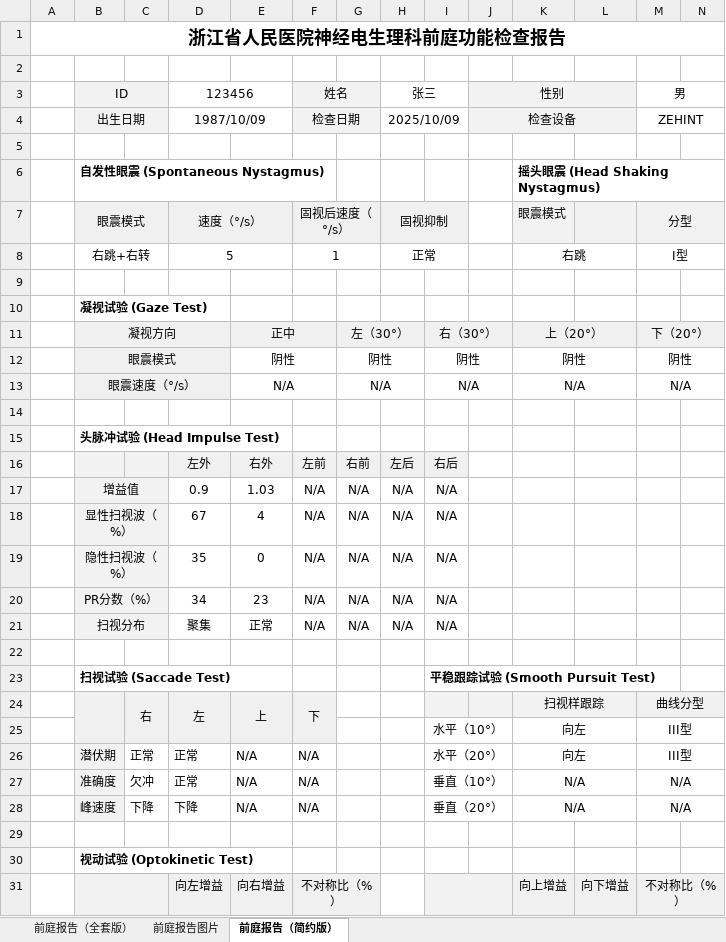
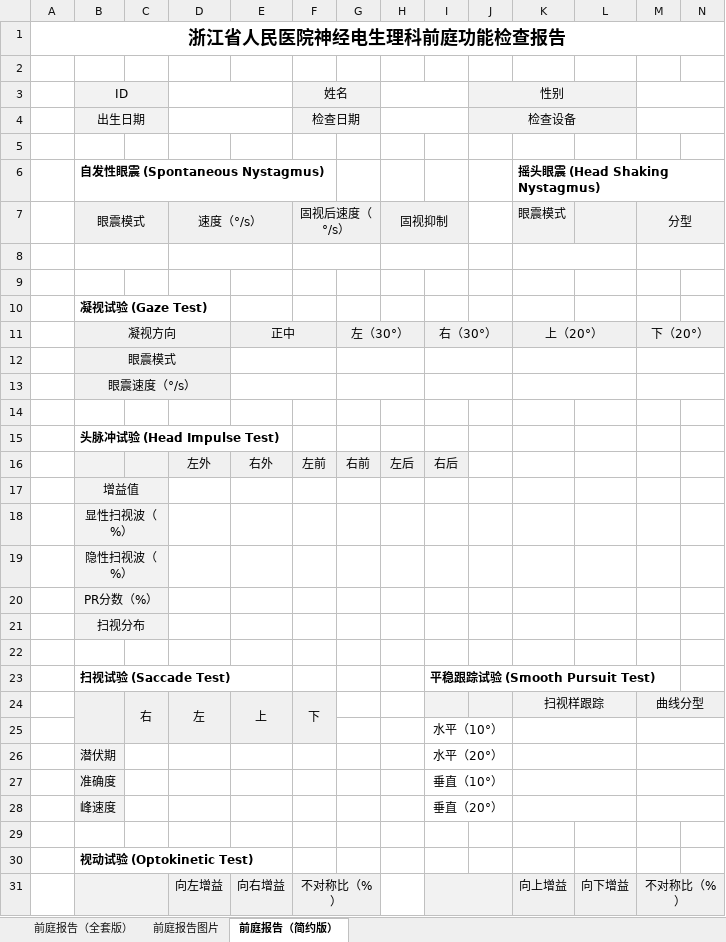
Before and after one commit to PinkR1ver/hospital_report_system, an Excel workbook: vest_database/templates/vestibular_full_template.xlsx, sheet 前庭报告（简约版）, drawn as a sheet; only a part is shown; values as stored, in another font and other column widths than the file's, no borders; removed rows and columns are numbered as before the commit, all else as after; the diff covers the shown part only; the diff names each change by its address in the sheet, - before the commit and + after, or states it on an @@ line.

```diff
--- a/vest_database/templates/vestibular_full_template.xlsx (sheet 前庭报告（简约版）)
+++ b/vest_database/templates/vestibular_full_template.xlsx (sheet 前庭报告（简约版）)
-D3: 123456
+D3: (empty)
-H3: 张三
+H3: (empty)
-M3: 男
+M3: (empty)
-D4: 1987/10/09
+D4: (empty)
-H4: 2025/10/09
+H4: (empty)
-M4: ZEHINT
+M4: (empty)
-row 8:  | 右跳+右转 |  | 5 |  | 1 |  | 正常 |  |  | 右跳 |  | I型
+row 8: (empty)
-row 12:  | 眼震模式 |  |  | 阴性 |  | 阴性 |  | 阴性 |  | 阴性 |  | 阴性
-row 13:  | 眼震速度（°/s） |  |  | N/A |  | N/A |  | N/A |  | N/A |  | N/A
+row 12:  | 眼震模式
+row 13:  | 眼震速度（°/s）
-row 17:  | 增益值 |  | 0.9 | 1.03 | N/A | N/A | N/A | N/A
-row 18:  | 显性扫视波（%） |  | 67 | 4 | N/A | N/A | N/A | N/A
-row 19:  | 隐性扫视波（%） |  | 35 | 0 | N/A | N/A | N/A | N/A
-row 20:  | PR分数（%） |  | 34 | 23 | N/A | N/A | N/A | N/A
-row 21:  | 扫视分布 |  | 聚集 | 正常 | N/A | N/A | N/A | N/A
+row 17:  | 增益值
+row 18:  | 显性扫视波（%）
+row 19:  | 隐性扫视波（%）
+row 20:  | PR分数（%）
+row 21:  | 扫视分布
-row 25:  |  |  |  |  |  |  |  | 水平（10°） |  | 向左 |  | III型
-row 26:  | 潜伏期 | 正常 | 正常 | N/A | N/A |  |  | 水平（20°） |  | 向左 |  | III型
-row 27:  | 准确度 | 欠冲 | 正常 | N/A | N/A |  |  | 垂直（10°） |  | N/A |  | N/A
-row 28:  | 峰速度 | 下降 | 下降 | N/A | N/A |  |  | 垂直（20°） |  | N/A |  | N/A
+row 25:  |  |  |  |  |  |  |  | 水平（10°）
+row 26:  | 潜伏期 |  |  |  |  |  |  | 水平（20°）
+row 27:  | 准确度 |  |  |  |  |  |  | 垂直（10°）
+row 28:  | 峰速度 |  |  |  |  |  |  | 垂直（20°）
```
Also changed, not shown: 8 added rows, 8 removed rows, 4 edited cells, cell formats and merged cells elsewhere in this sheet, sheet 前庭报告（全套版）, 9 other files.
